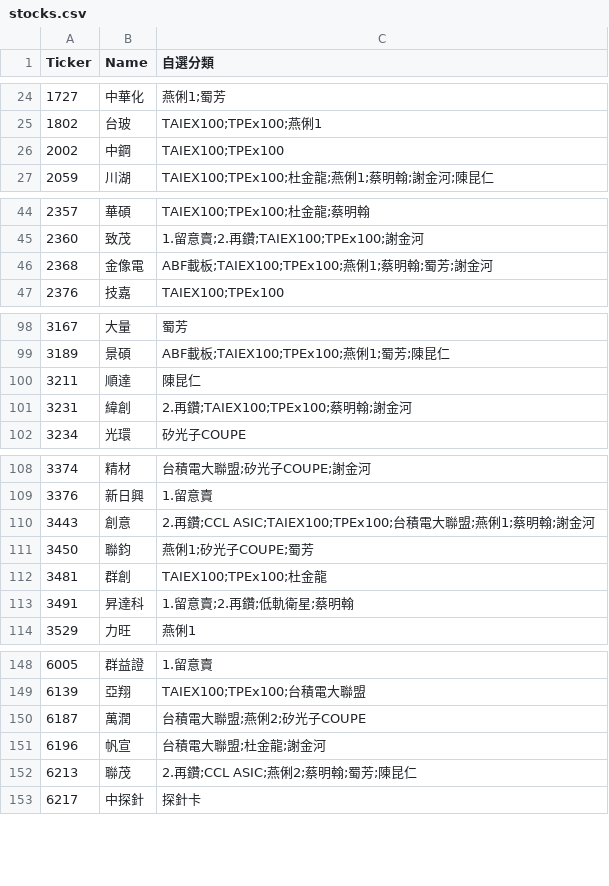
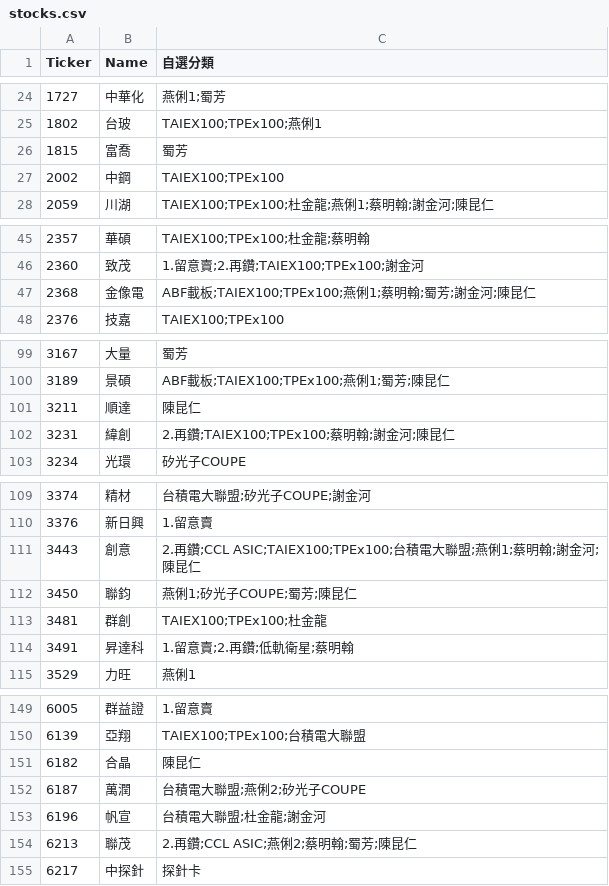
Before and after one commit to ONicole0101/Gold, a CSV file: stocks.csv, drawn as a sheet; only a part is shown, gaps mark what is left out; the diff covers the shown part only.

```diff
--- a/stocks.csv
+++ b/stocks.csv
@@ -25,2 +25,3 @@
 1802	台玻	TAIEX100;TPEx100;燕俐1
+1815	富喬	蜀芳
 2002	中鋼	TAIEX100;TPEx100
@@ -45,3 +46,3 @@
 2360	致茂	1.留意賣;2.再鑽;TAIEX100;TPEx100;謝金河
-2368	金像電	ABF載板;TAIEX100;TPEx100;燕俐1;蔡明翰;蜀芳;謝金河
+2368	金像電	ABF載板;TAIEX100;TPEx100;燕俐1;蔡明翰;蜀芳;謝金河;陳昆仁
 2376	技嘉	TAIEX100;TPEx100
@@ -100,3 +101,3 @@
 3211	順達	陳昆仁
-3231	緯創	2.再鑽;TAIEX100;TPEx100;蔡明翰;謝金河
+3231	緯創	2.再鑽;TAIEX100;TPEx100;蔡明翰;謝金河;陳昆仁
 3234	光環	矽光子COUPE
@@ -109,4 +110,4 @@
 3376	新日興	1.留意賣
-3443	創意	2.再鑽;CCL ASIC;TAIEX100;TPEx100;台積電大聯盟;燕俐1;蔡明翰;謝金河
-3450	聯鈞	燕俐1;矽光子COUPE;蜀芳
+3443	創意	2.再鑽;CCL ASIC;TAIEX100;TPEx100;台積電大聯盟;燕俐1;蔡明翰;謝金河;陳昆仁
+3450	聯鈞	燕俐1;矽光子COUPE;蜀芳;陳昆仁
 3481	群創	TAIEX100;TPEx100;杜金龍
@@ -149,2 +150,3 @@
 6139	亞翔	TAIEX100;TPEx100;台積電大聯盟
+6182	合晶	陳昆仁
 6187	萬潤	台積電大聯盟;燕俐2;矽光子COUPE
```
Also changed, not shown: 2 edited cells elsewhere in this file.
